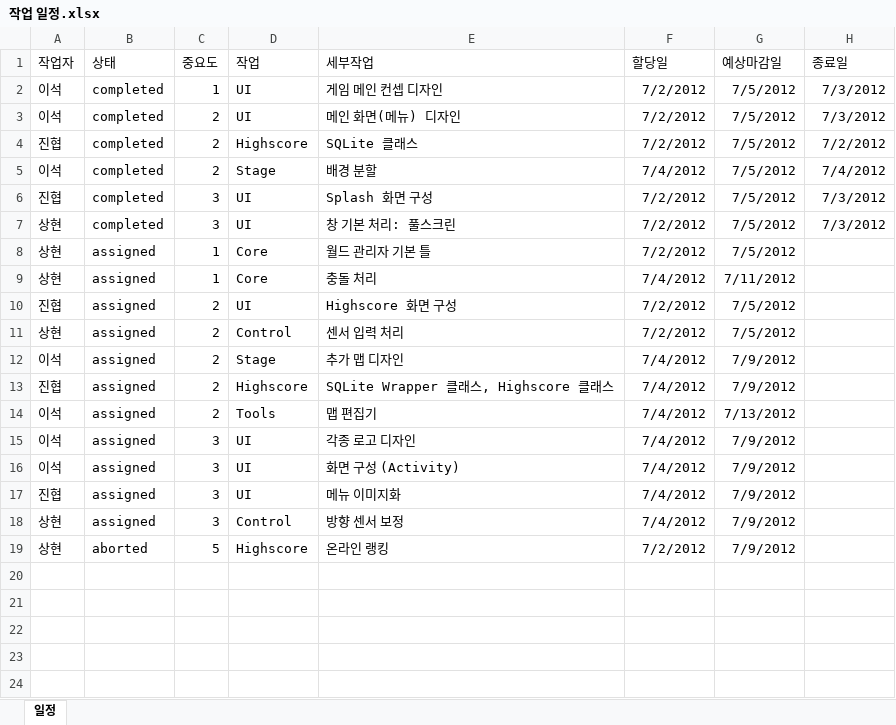
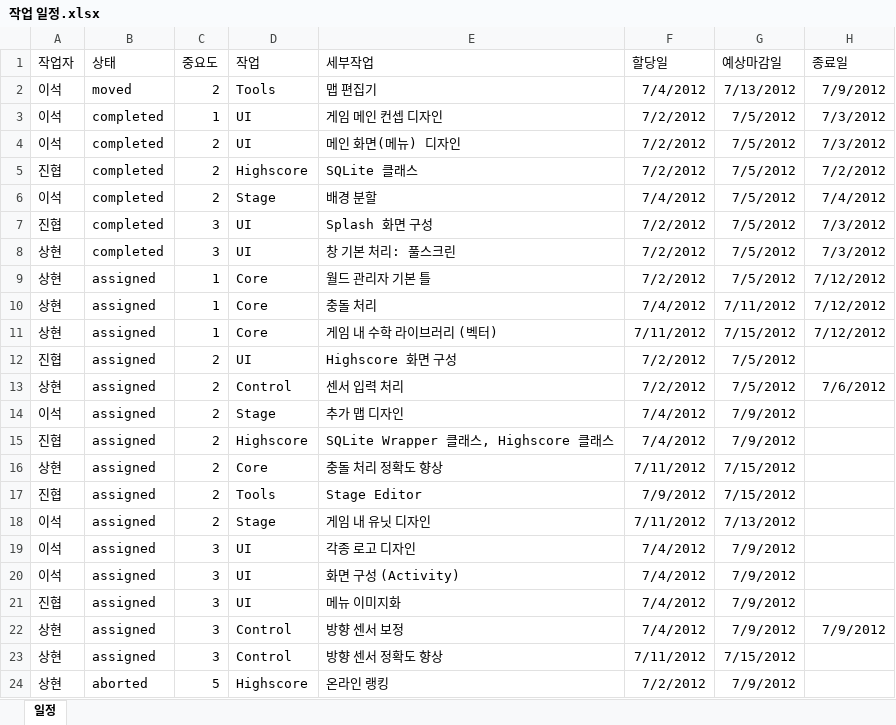
Before and after one commit to zwycid/dimension-drive-downside, an Excel workbook: 작업 일정.xlsx, sheet 일정, drawn as a sheet; values as stored, in another font and other column widths than the file's, no borders; conditional formats and table styles not drawn; addresses are those after the commit; the diff names each change by its address in the sheet, - before the commit and + after, or states it on an @@ line.

Commit message:
작업 일정 업데이트 (그냥 채워넣기용?)

```diff
--- a/작업 일정.xlsx (sheet 일정)
+++ b/작업 일정.xlsx (sheet 일정)
+row 2: 이석 | moved | 2 | Tools | 맵 편집기 | 7/4/2012 | 7/13/2012 | 7/9/2012
-H9:H10 (종료일): (empty)
+H9:H10 (종료일): 7/12/2012
+row 11: 상현 | assigned | 1 | Core | 게임 내 수학 라이브러리 (벡터) | 7/11/2012 | 7/15/2012 | 7/12/2012
-H13 (종료일): (empty)
+H13 (종료일): 7/6/2012
+row 16: 상현 | assigned | 2 | Core | 충돌 처리 정확도 향상 | 7/11/2012 | 7/15/2012
+row 17: 진협 | assigned | 2 | Tools | Stage Editor | 7/9/2012 | 7/15/2012
-D18 (작업): Tools
+D18 (작업): Stage
-E18 (세부작업): 맵 편집기
+E18 (세부작업): 게임 내 유닛 디자인
-F18 (할당일): 7/4/2012
+F18 (할당일): 7/11/2012
-H22 (종료일): (empty)
+H22 (종료일): 7/9/2012
+row 23: 상현 | assigned | 3 | Control | 방향 센서 정확도 향상 | 7/11/2012 | 7/15/2012
```
